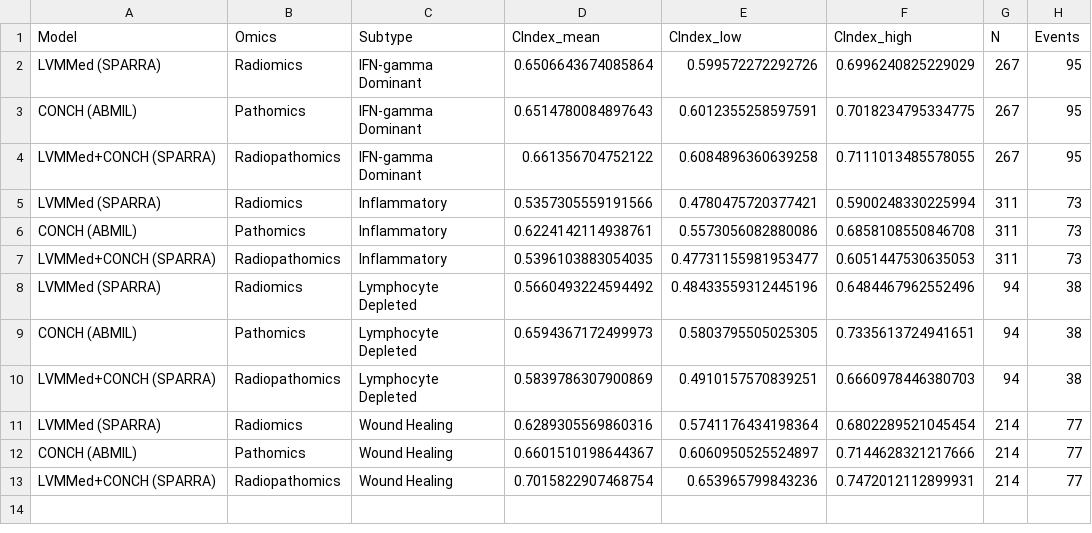
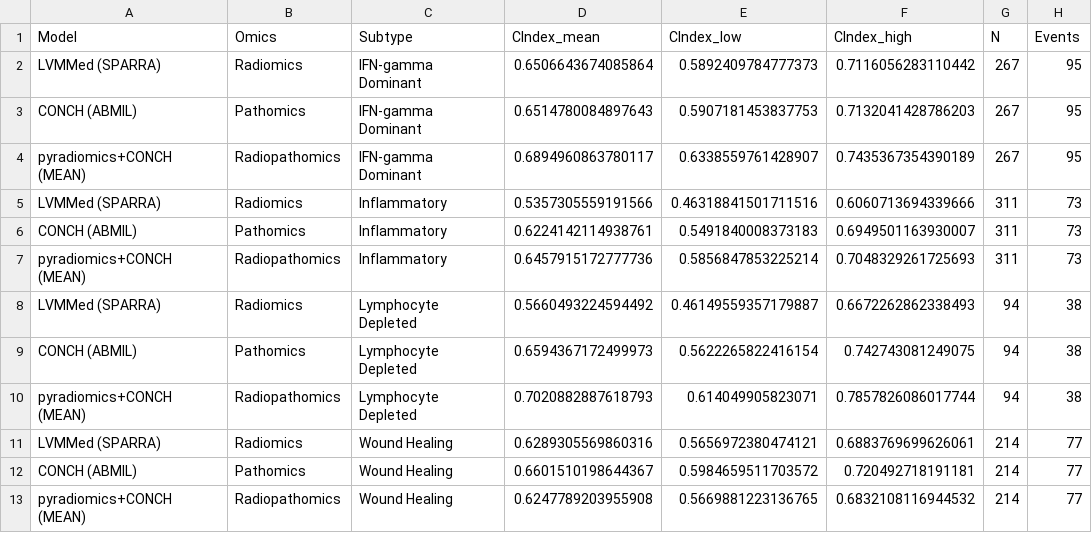
Before and after one commit to shangqigao/PanCIA, a CSV file: figures/plots/Survival_ImmuneSubtype/TCGA_survival_OS/Best_Models_by_Subtype_CIndex.csv, drawn as a sheet.

```diff
--- a/figures/plots/Survival_ImmuneSubtype/TCGA_survival_OS/Best_Models_by_Subtype_CIndex.csv
+++ b/figures/plots/Survival_ImmuneSubtype/TCGA_survival_OS/Best_Models_by_Subtype_CIndex.csv
@@ -1,13 +1,13 @@
 Model,Omics,Subtype,CIndex_mean,CIndex_low,CIndex_high,N,Events
-LVMMed (SPARRA),Radiomics,IFN-gamma Dominant,0.6506643674085864,0.599572272292726,0.6996240825229029,267,95
-CONCH (ABMIL),Pathomics,IFN-gamma Dominant,0.6514780084897643,0.6012355258597591,0.7018234795334775,267,95
-LVMMed+CONCH (SPARRA),Radiopathomics,IFN-gamma Dominant,0.661356704752122,0.6084896360639258,0.7111013485578055,267,95
-LVMMed (SPARRA),Radiomics,Inflammatory,0.5357305559191566,0.4780475720377421,0.5900248330225994,311,73
-CONCH (ABMIL),Pathomics,Inflammatory,0.6224142114938761,0.5573056082880086,0.6858108550846708,311,73
-LVMMed+CONCH (SPARRA),Radiopathomics,Inflammatory,0.5396103883054035,0.47731155981953477,0.6051447530635053,311,73
-LVMMed (SPARRA),Radiomics,Lymphocyte Depleted,0.5660493224594492,0.48433559312445196,0.6484467962552496,94,38
-CONCH (ABMIL),Pathomics,Lymphocyte Depleted,0.6594367172499973,0.5803795505025305,0.7335613724941651,94,38
-LVMMed+CONCH (SPARRA),Radiopathomics,Lymphocyte Depleted,0.5839786307900869,0.4910157570839251,0.6660978446380703,94,38
-LVMMed (SPARRA),Radiomics,Wound Healing,0.6289305569860316,0.5741176434198364,0.6802289521045454,214,77
-CONCH (ABMIL),Pathomics,Wound Healing,0.6601510198644367,0.6060950525524897,0.7144628321217666,214,77
-LVMMed+CONCH (SPARRA),Radiopathomics,Wound Healing,0.7015822907468754,0.653965799843236,0.7472012112899931,214,77
+LVMMed (SPARRA),Radiomics,IFN-gamma Dominant,0.6506643674085864,0.5892409784777373,0.7116056283110442,267,95
+CONCH (ABMIL),Pathomics,IFN-gamma Dominant,0.6514780084897643,0.5907181453837753,0.7132041428786203,267,95
+pyradiomics+CONCH (MEAN),Radiopathomics,IFN-gamma Dominant,0.6894960863780117,0.6338559761428907,0.7435367354390189,267,95
+LVMMed (SPARRA),Radiomics,Inflammatory,0.5357305559191566,0.46318841501711516,0.6060713694339666,311,73
+CONCH (ABMIL),Pathomics,Inflammatory,0.6224142114938761,0.5491840008373183,0.6949501163930007,311,73
+pyradiomics+CONCH (MEAN),Radiopathomics,Inflammatory,0.6457915172777736,0.5856847853225214,0.7048329261725693,311,73
+LVMMed (SPARRA),Radiomics,Lymphocyte Depleted,0.5660493224594492,0.46149559357179887,0.6672262862338493,94,38
+CONCH (ABMIL),Pathomics,Lymphocyte Depleted,0.6594367172499973,0.5622265822416154,0.742743081249075,94,38
+pyradiomics+CONCH (MEAN),Radiopathomics,Lymphocyte Depleted,0.7020882887618793,0.614049905823071,0.7857826086017744,94,38
+LVMMed (SPARRA),Radiomics,Wound Healing,0.6289305569860316,0.5656972380474121,0.6883769699626061,214,77
+CONCH (ABMIL),Pathomics,Wound Healing,0.6601510198644367,0.5984659511703572,0.720492718191181,214,77
+pyradiomics+CONCH (MEAN),Radiopathomics,Wound Healing,0.6247789203955908,0.5669881223136765,0.6832108116944532,214,77
```
Also changed, not shown: figures/plots/Survival_ImmuneSubtype/TCGA_survival_DFI/Best_Models_by_Subtype_CIndex.csv, figures/plots/Survival_ImmuneSubtype/TCGA_survival_DFI/TCGA_survival_DFI_CIndex_by_subtype.csv, 47 other files.
